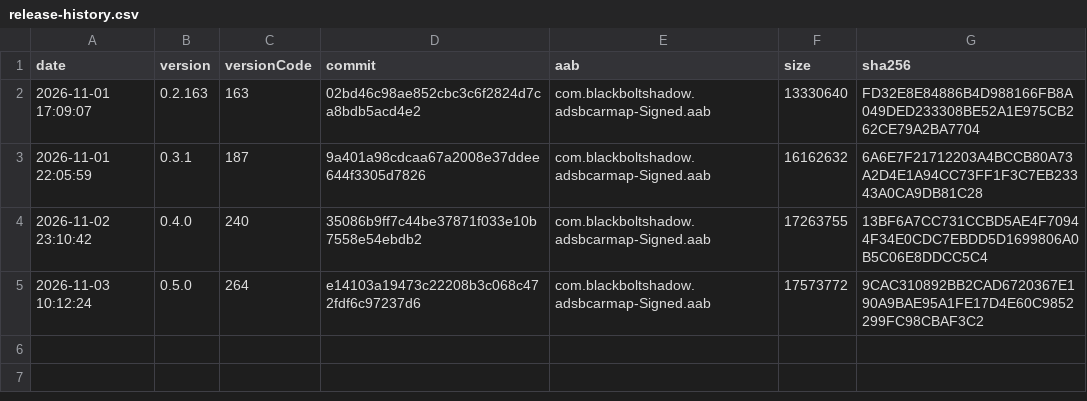
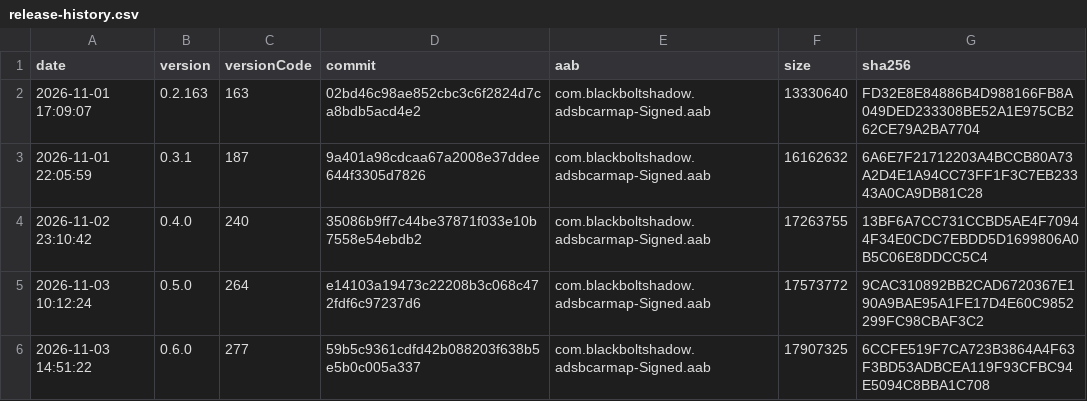
Before and after one commit to blackboltshadow/ADS-B-Car-Map, a CSV file: Build/release-history.csv, drawn as a sheet; the diff names each change by its address in the sheet, - before the commit and + after, or states it on an @@ line.

```diff
--- a/Build/release-history.csv
+++ b/Build/release-history.csv
+row 6: 2026-11-03 14:51:22 | 0.6.0 | 277 | 59b5c9361cdfd42b088203f638b5e5b0c005a337 | com.blackboltshadow.adsbcarmap-Signed.aab | 17907325 | 6CCFE519F7CA723B3864A4F63F3BD53ADBCEA119F93CFBC94E5094C8BBA1C708
```
Also changed, not shown: 1 other file.
